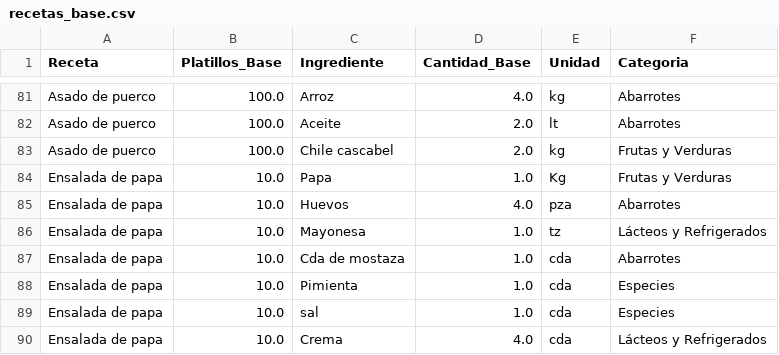
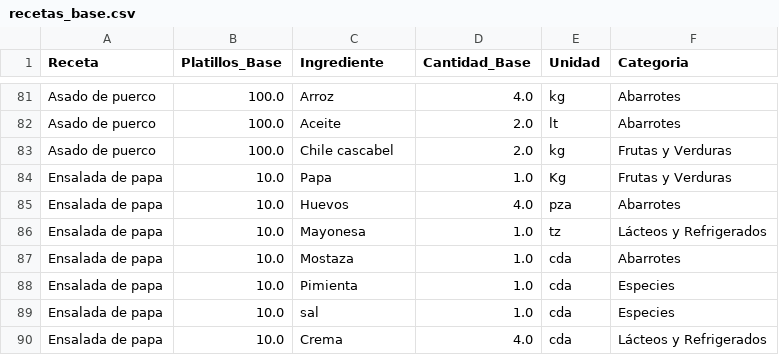
Before and after one commit to Edchvz/Medher-Banquetes, a CSV file: recetas_base.csv, drawn as a sheet; only a part is shown, gaps mark what is left out.

Commit message:
Sincronización de recetas

```diff
--- a/recetas_base.csv
+++ b/recetas_base.csv
@@ -86,3 +86,3 @@ Ensalada de papa,10.0,Huevos,4.0,pza,Abarrotes
 Ensalada de papa,10.0,Mayonesa,1.0,tz,Lácteos y Refrigerados
-Ensalada de papa,10.0,Cda de mostaza,1.0,cda,Abarrotes
+Ensalada de papa,10.0,Mostaza,1.0,cda,Abarrotes
 Ensalada de papa,10.0,Pimienta,1.0,cda,Especies
```
